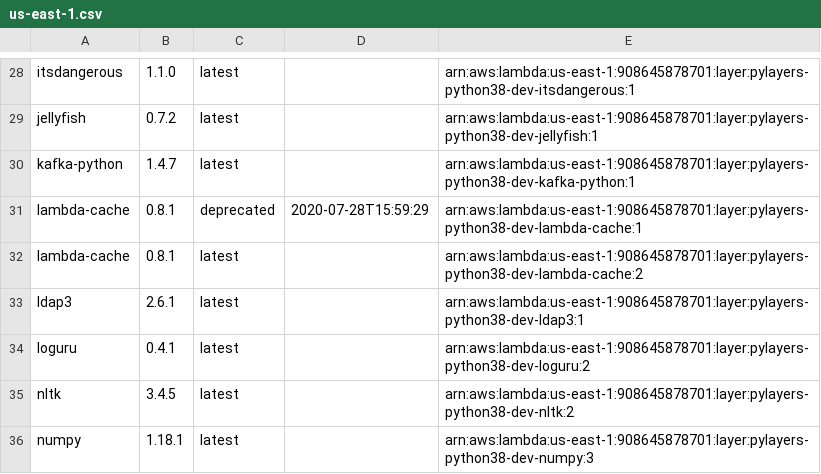
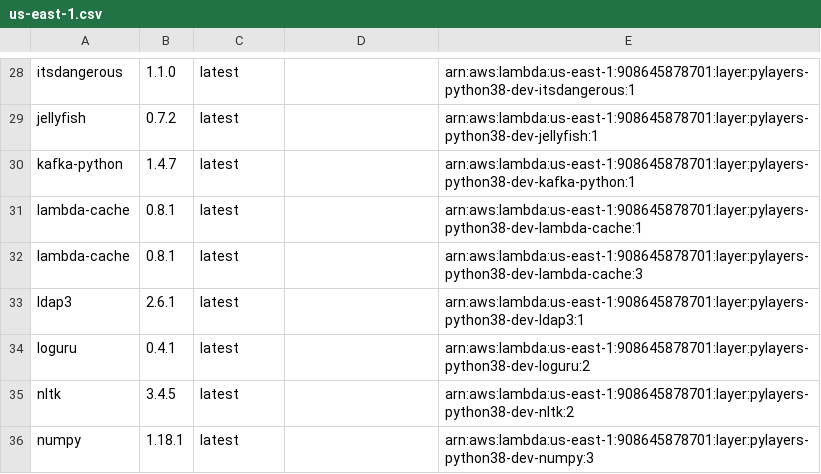
Before and after one commit to keithrozario/Klayers-dev, a CSV file: deployments/python3.8/arns/us-east-1.csv, drawn as a sheet; only a part is shown, gaps mark what is left out.

Commit message:
06/01/2020_02:10

```diff
--- a/deployments/python3.8/arns/us-east-1.csv
+++ b/deployments/python3.8/arns/us-east-1.csv
@@ -30,4 +30,4 @@ jellyfish,0.7.2,latest,,arn:aws:lambda:us-east-1:908645878701:layer:pylayers-pyt
 kafka-python,1.4.7,latest,,arn:aws:lambda:us-east-1:908645878701:layer:pylayers-python38-dev-kafka-python:1
-lambda-cache,0.8.1,deprecated,2020-07-28T15:59:29,arn:aws:lambda:us-east-1:908645878701:layer:pylayers-python38-dev-lambda-cache:1
-lambda-cache,0.8.1,latest,,arn:aws:lambda:us-east-1:908645878701:layer:pylayers-python38-dev-lambda-cache:2
+lambda-cache,0.8.1,latest,,arn:aws:lambda:us-east-1:908645878701:layer:pylayers-python38-dev-lambda-cache:1
+lambda-cache,0.8.1,latest,,arn:aws:lambda:us-east-1:908645878701:layer:pylayers-python38-dev-lambda-cache:3
 ldap3,2.6.1,latest,,arn:aws:lambda:us-east-1:908645878701:layer:pylayers-python38-dev-ldap3:1
```
